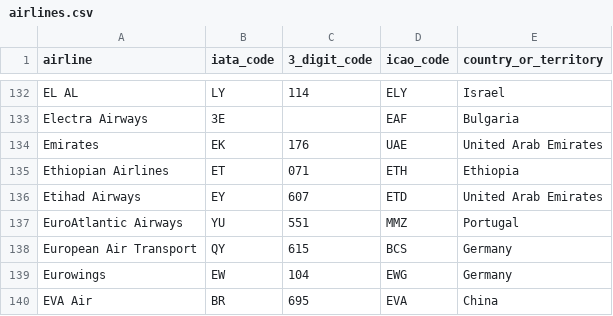
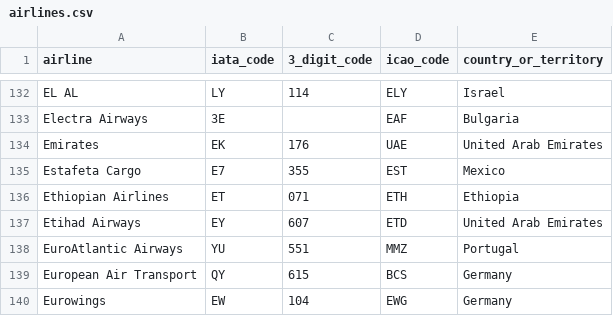
Before and after one commit to tiagohillebrandt/aerofetch, a CSV file: data/airlines.csv, drawn as a sheet; only a part is shown, gaps mark what is left out; the shorter side is filled out with more unchanged rows; the diff names each change by its address in the sheet, - before the commit and + after, or states it on an @@ line.

```diff
--- a/data/airlines.csv
+++ b/data/airlines.csv
+row 135: Estafeta Cargo | E7 | 355 | EST | Mexico
```
Also changed, not shown: data/airports.csv.
